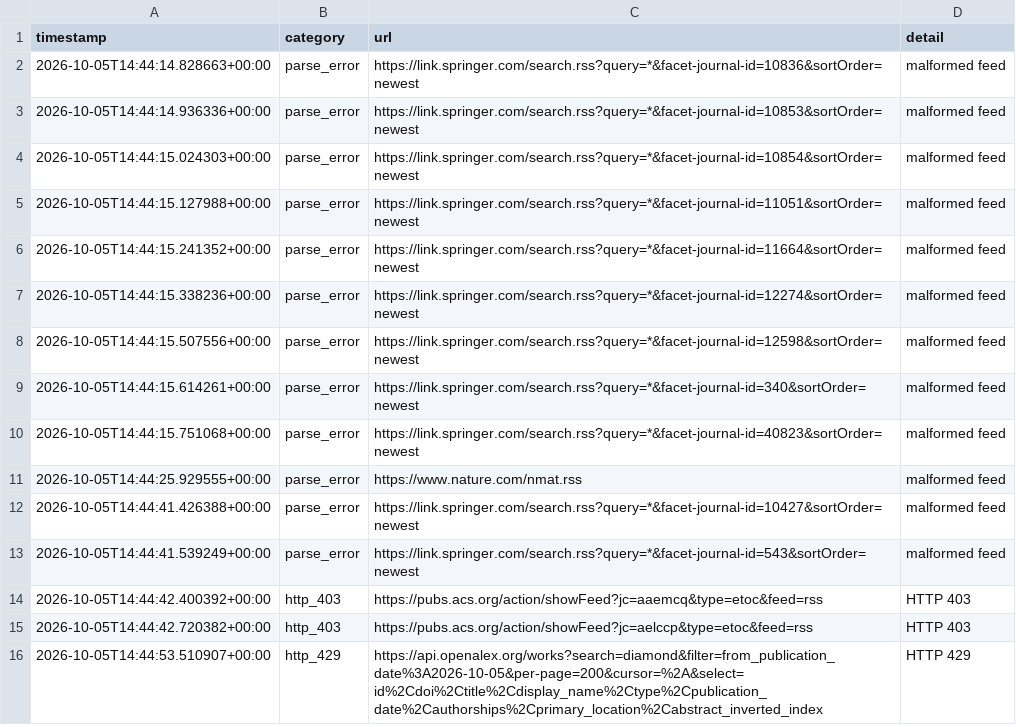
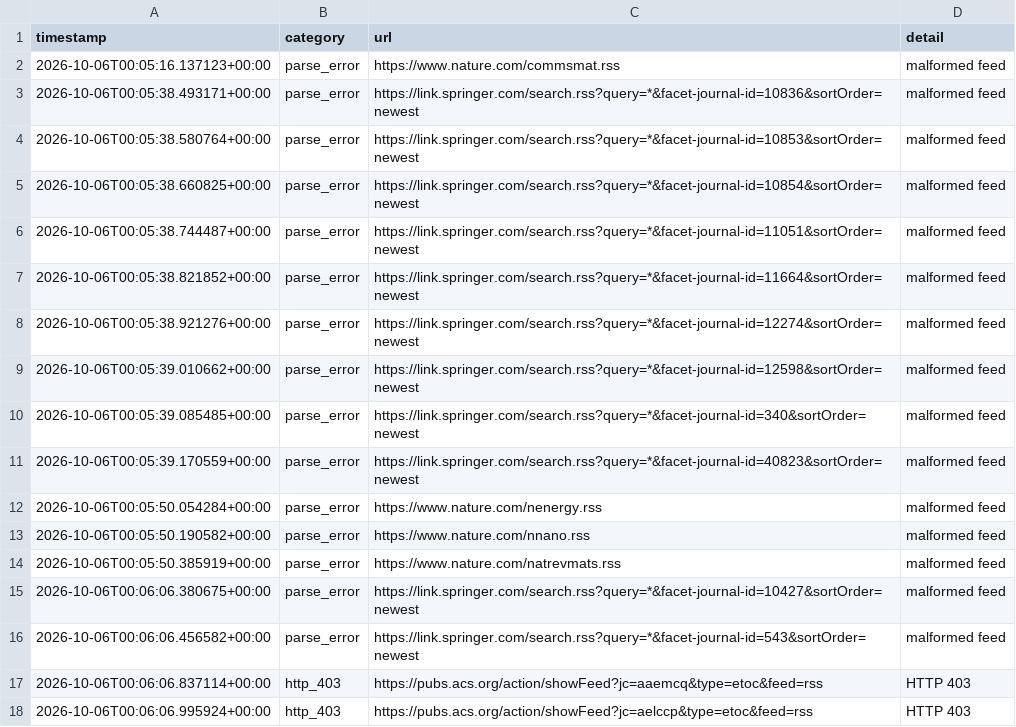
Before and after one commit to Llxyyds666/diamond-paper-feed, a TSV file: fetch_failures.tsv, drawn as a sheet.

```diff
--- a/fetch_failures.tsv
+++ b/fetch_failures.tsv
@@ -1,16 +1,18 @@
 timestamp	category	url	detail
-2026-10-05T14:44:14.828663+00:00	parse_error	https://link.springer.com/search.rss?query=*&facet-journal-id=10836&sortOrder=newest	malformed feed
-2026-10-05T14:44:14.936336+00:00	parse_error	https://link.springer.com/search.rss?query=*&facet-journal-id=10853&sortOrder=newest	malformed feed
-2026-10-05T14:44:15.024303+00:00	parse_error	https://link.springer.com/search.rss?query=*&facet-journal-id=10854&sortOrder=newest	malformed feed
-2026-10-05T14:44:15.127988+00:00	parse_error	https://link.springer.com/search.rss?query=*&facet-journal-id=11051&sortOrder=newest	malformed feed
-2026-10-05T14:44:15.241352+00:00	parse_error	https://link.springer.com/search.rss?query=*&facet-journal-id=11664&sortOrder=newest	malformed feed
-2026-10-05T14:44:15.338236+00:00	parse_error	https://link.springer.com/search.rss?query=*&facet-journal-id=12274&sortOrder=newest	malformed feed
-2026-10-05T14:44:15.507556+00:00	parse_error	https://link.springer.com/search.rss?query=*&facet-journal-id=12598&sortOrder=newest	malformed feed
-2026-10-05T14:44:15.614261+00:00	parse_error	https://link.springer.com/search.rss?query=*&facet-journal-id=340&sortOrder=newest	malformed feed
-2026-10-05T14:44:15.751068+00:00	parse_error	https://link.springer.com/search.rss?query=*&facet-journal-id=40823&sortOrder=newest	malformed feed
-2026-10-05T14:44:25.929555+00:00	parse_error	https://www.nature.com/nmat.rss	malformed feed
-2026-10-05T14:44:41.426388+00:00	parse_error	https://link.springer.com/search.rss?query=*&facet-journal-id=10427&sortOrder=newest	malformed feed
-2026-10-05T14:44:41.539249+00:00	parse_error	https://link.springer.com/search.rss?query=*&facet-journal-id=543&sortOrder=newest	malformed feed
-2026-10-05T14:44:42.400392+00:00	http_403	https://pubs.acs.org/action/showFeed?jc=aaemcq&type=etoc&feed=rss	HTTP 403
-2026-10-05T14:44:42.720382+00:00	http_403	https://pubs.acs.org/action/showFeed?jc=aelccp&type=etoc&feed=rss	HTTP 403
-2026-10-05T14:44:53.510907+00:00	http_429	https://api.openalex.org/works?search=diamond&filter=from_publication_date%3A2026-10-05&per-page=200&cursor=%2A&select=id%2Cdoi%2Ctitle%2Cdisplay_name%2Ctype%2Cpublication_date%2Cauthorships%2Cprimary_location%2Cabstract_inverted_index	HTTP 429
+2026-10-06T00:05:16.137123+00:00	parse_error	https://www.nature.com/commsmat.rss	malformed feed
+2026-10-06T00:05:38.493171+00:00	parse_error	https://link.springer.com/search.rss?query=*&facet-journal-id=10836&sortOrder=newest	malformed feed
+2026-10-06T00:05:38.580764+00:00	parse_error	https://link.springer.com/search.rss?query=*&facet-journal-id=10853&sortOrder=newest	malformed feed
+2026-10-06T00:05:38.660825+00:00	parse_error	https://link.springer.com/search.rss?query=*&facet-journal-id=10854&sortOrder=newest	malformed feed
+2026-10-06T00:05:38.744487+00:00	parse_error	https://link.springer.com/search.rss?query=*&facet-journal-id=11051&sortOrder=newest	malformed feed
+2026-10-06T00:05:38.821852+00:00	parse_error	https://link.springer.com/search.rss?query=*&facet-journal-id=11664&sortOrder=newest	malformed feed
+2026-10-06T00:05:38.921276+00:00	parse_error	https://link.springer.com/search.rss?query=*&facet-journal-id=12274&sortOrder=newest	malformed feed
+2026-10-06T00:05:39.010662+00:00	parse_error	https://link.springer.com/search.rss?query=*&facet-journal-id=12598&sortOrder=newest	malformed feed
+2026-10-06T00:05:39.085485+00:00	parse_error	https://link.springer.com/search.rss?query=*&facet-journal-id=340&sortOrder=newest	malformed feed
+2026-10-06T00:05:39.170559+00:00	parse_error	https://link.springer.com/search.rss?query=*&facet-journal-id=40823&sortOrder=newest	malformed feed
+2026-10-06T00:05:50.054284+00:00	parse_error	https://www.nature.com/nenergy.rss	malformed feed
+2026-10-06T00:05:50.190582+00:00	parse_error	https://www.nature.com/nnano.rss	malformed feed
+2026-10-06T00:05:50.385919+00:00	parse_error	https://www.nature.com/natrevmats.rss	malformed feed
+2026-10-06T00:06:06.380675+00:00	parse_error	https://link.springer.com/search.rss?query=*&facet-journal-id=10427&sortOrder=newest	malformed feed
+2026-10-06T00:06:06.456582+00:00	parse_error	https://link.springer.com/search.rss?query=*&facet-journal-id=543&sortOrder=newest	malformed feed
+2026-10-06T00:06:06.837114+00:00	http_403	https://pubs.acs.org/action/showFeed?jc=aaemcq&type=etoc&feed=rss	HTTP 403
+2026-10-06T00:06:06.995924+00:00	http_403	https://pubs.acs.org/action/showFeed?jc=aelccp&type=etoc&feed=rss	HTTP 403
```
Also changed, not shown: 2 other files.
